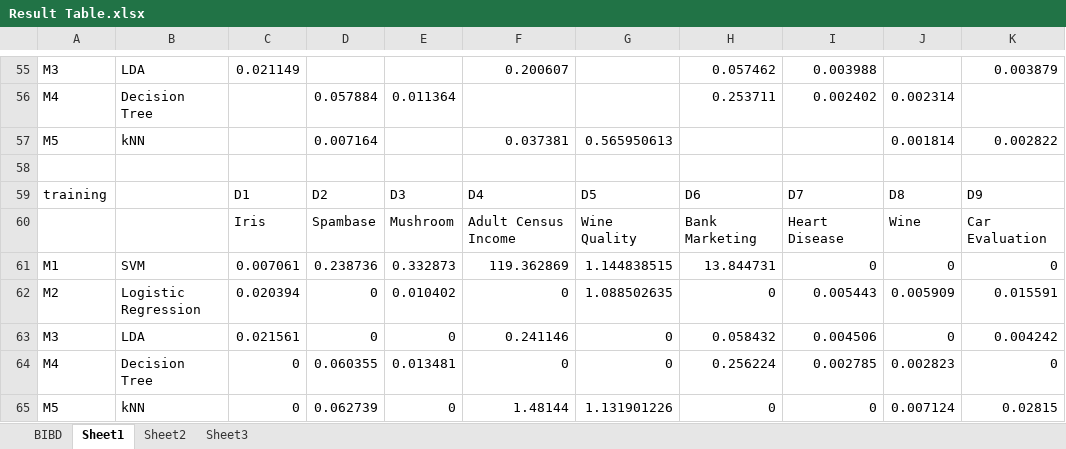
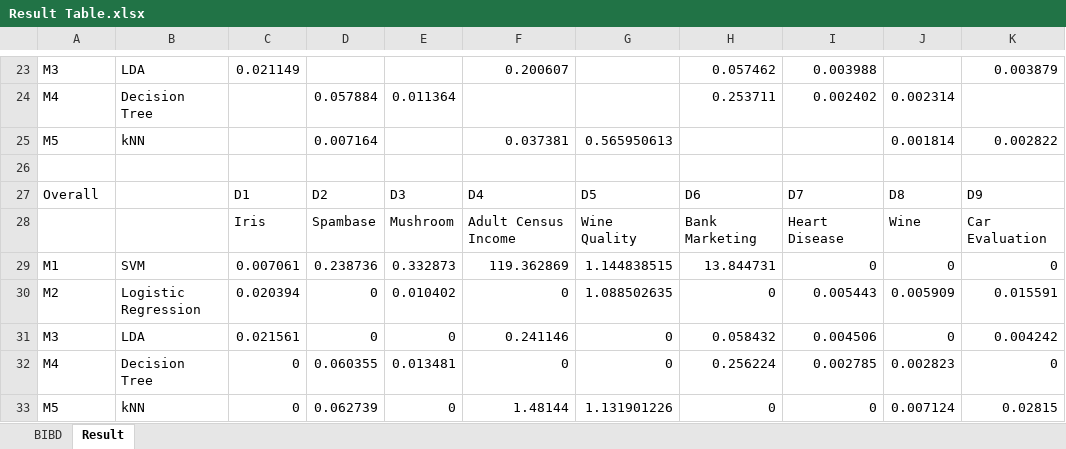
Before and after one commit to ChaoanLi/BIBD4ML, an Excel workbook: Result Table.xlsx, sheet Result, drawn as a sheet; only a part is shown, gaps mark what is left out; values as stored, in another font and other column widths than the file's, no cell formats; addresses are those after the commit; the diff covers the shown part only; the diff names each change by its address in the sheet, - before the commit and + after, or states it on an @@ line.

Commit message:
complete result table

```diff
--- a/Result Table.xlsx (sheet Result)
+++ b/Result Table.xlsx (sheet Result)
-sheet tab: Sheet1
+sheet tab: Result
-sheet tab: Sheet2
-sheet tab: Sheet3
-A27: training
+A27: Overall
```
Also changed, not shown: 32 removed rows and 1 edited cell elsewhere in this sheet, sheet BIBD, cell formats.
